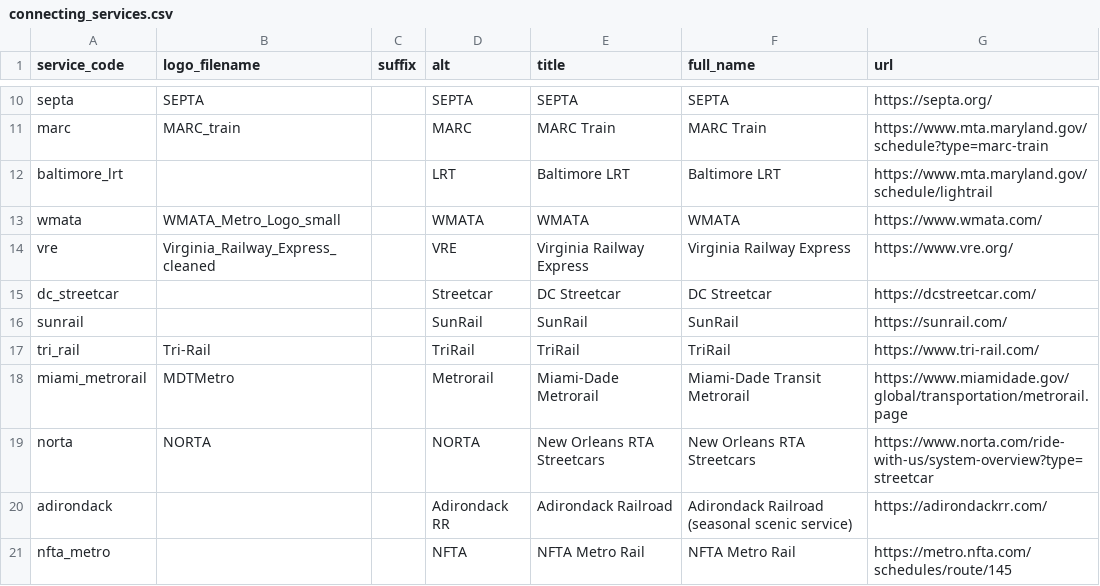
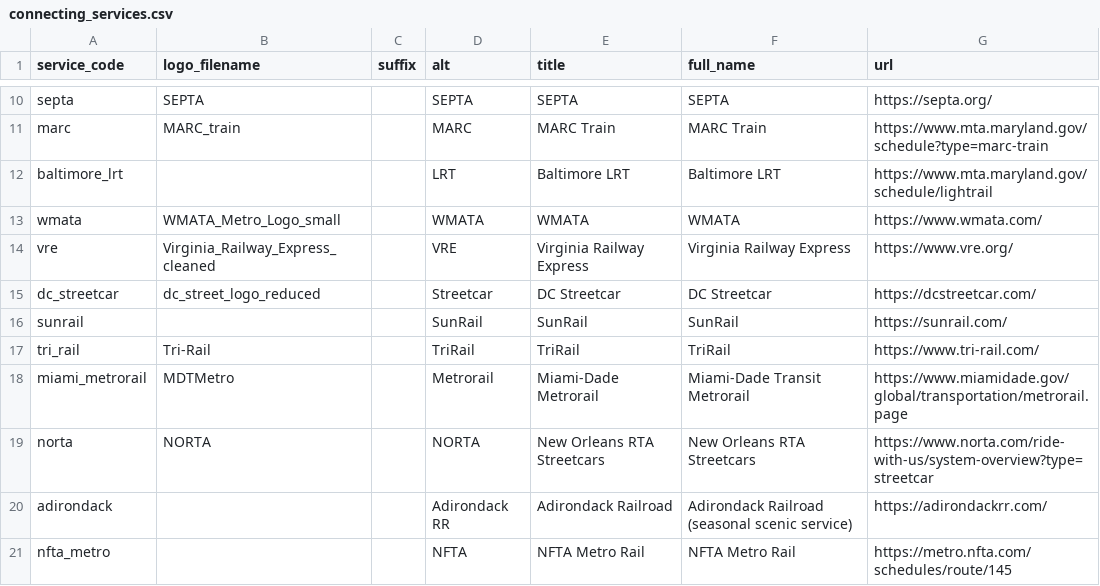
Before and after one commit to neroden/timetable_kit, a CSV file: timetable_kit/connecting_services/connecting_services.csv, drawn as a sheet; only a part is shown, gaps mark what is left out.

Commit message:
Connecting services: usable logo for DC Streetcar (save millimeters in timetable)

```diff
--- a/timetable_kit/connecting_services/connecting_services.csv
+++ b/timetable_kit/connecting_services/connecting_services.csv
@@ -14,3 +14,3 @@ wmata,WMATA_Metro_Logo_small,,WMATA,WMATA,WMATA,https://www.wmata.com/
 vre,Virginia_Railway_Express_cleaned,,VRE,Virginia Railway Express,Virginia Railway Express,https://www.vre.org/
-dc_streetcar,,,Streetcar,DC Streetcar,DC Streetcar,https://dcstreetcar.com/
+dc_streetcar,dc_street_logo_reduced,,Streetcar,DC Streetcar,DC Streetcar,https://dcstreetcar.com/
 sunrail,,,SunRail,SunRail,SunRail,https://sunrail.com/
```
Also changed, not shown: 6 other files.
